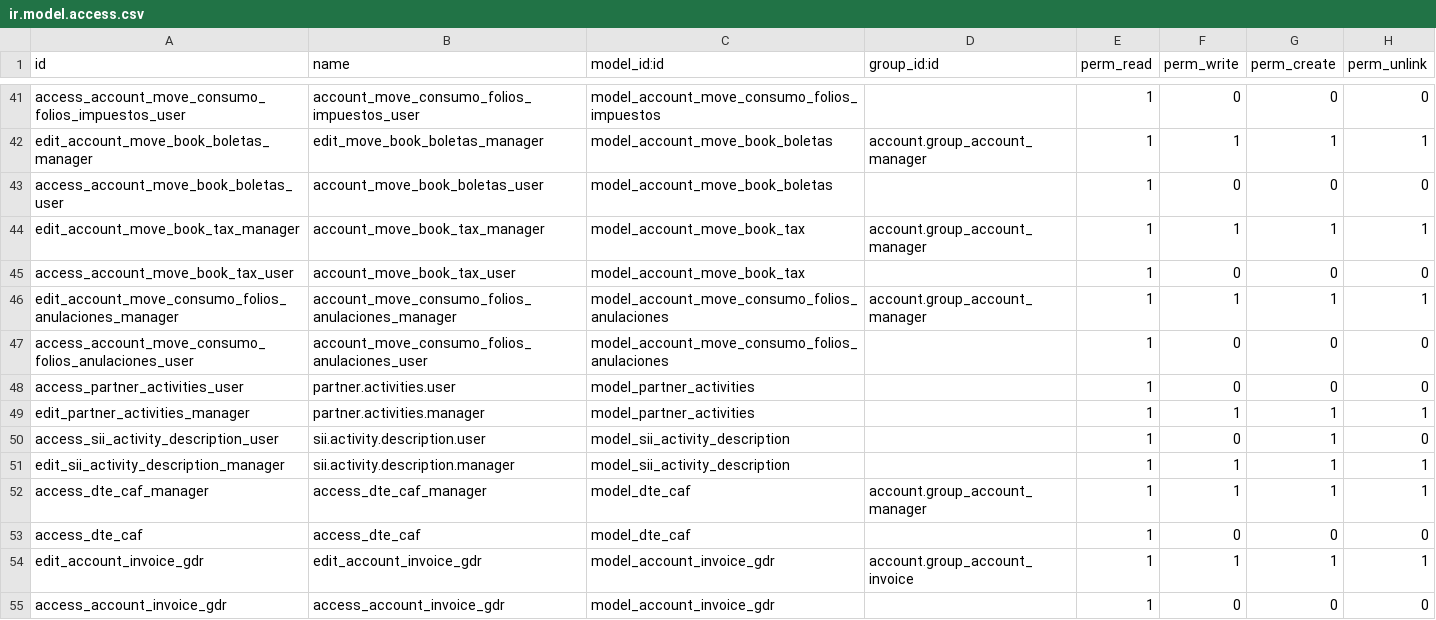
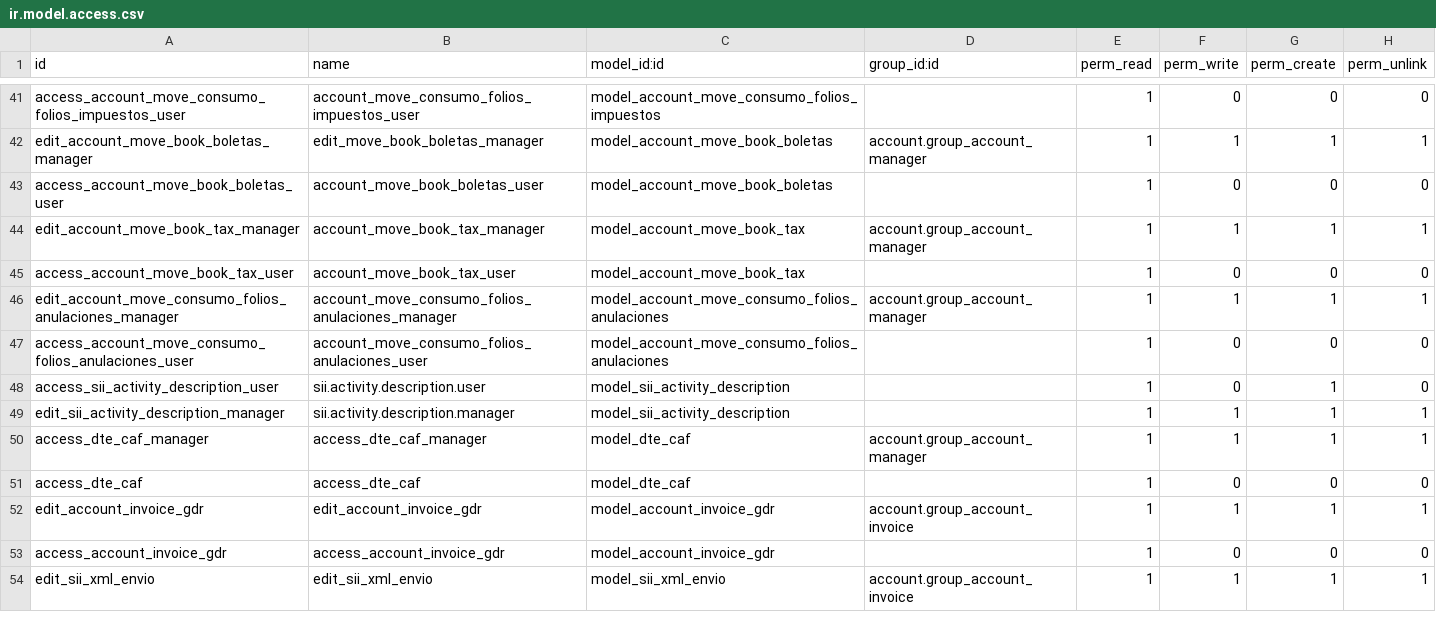
Before and after one commit to OCA/l10n-chile, a CSV file: l10n_cl_electronic_invoicing/security/ir.model.access.csv, drawn as a sheet; only a part is shown, gaps mark what is left out; the shorter side is filled out with more unchanged rows; the diff names each change by its address in the sheet, - before the commit and + after, or states it on an @@ line.

Commit message:
[IMP] l10n_cl_electronic_invoicing: Cleanup

```diff
--- a/l10n_cl_electronic_invoicing/security/ir.model.access.csv
+++ b/l10n_cl_electronic_invoicing/security/ir.model.access.csv
-row 48: access_partner_activities_user | partner.activities.user | model_partner_activities |  | 1 | 0 | 0 | 0
-row 49: edit_partner_activities_manager | partner.activities.manager | model_partner_activities |  | 1 | 1 | 1 | 1
```
Also changed, not shown: 12 other files.
